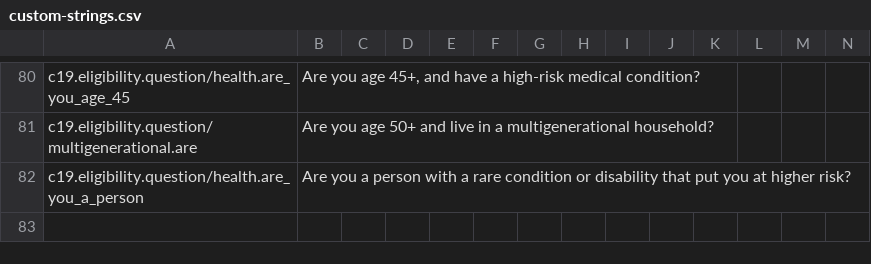
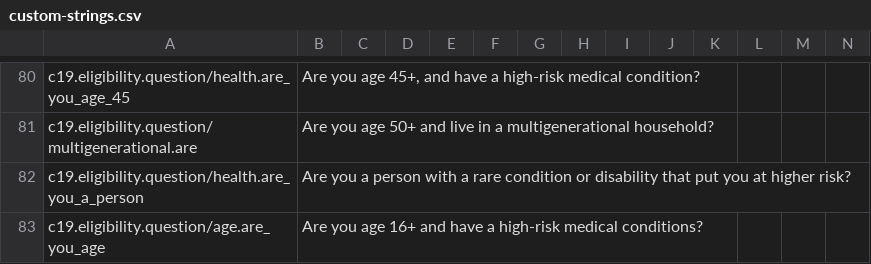
Before and after one commit to microsoft/covid-vaccine-bot, a CSV file: packages/plans/data/localization/custom-strings.csv, drawn as a sheet; only a part is shown, gaps mark what is left out; rows hold the shown columns only; the diff names each change by its address in the sheet, - before the commit and + after, or states it on an @@ line.

Commit message:
auto file update

```diff
--- a/packages/plans/data/localization/custom-strings.csv
+++ b/packages/plans/data/localization/custom-strings.csv
+row 83: c19.eligibility.question/age.are_you_age | Are you age 16+ and have a high-risk medical conditions?
```
